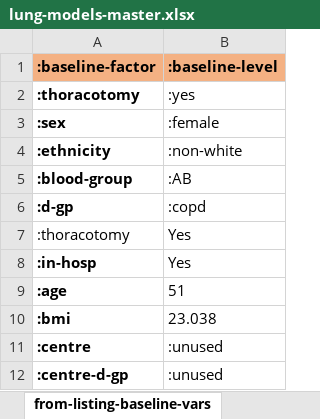
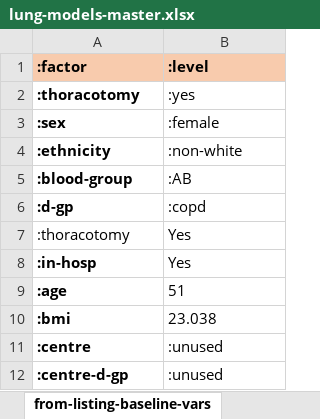
Before and after one commit to WintonCentre/kcp, an Excel workbook: data/lung-models-master.xlsx, sheet from-listing-baseline-vars, drawn as a sheet; values as stored, in another font and other column widths than the file's, no borders; removed rows and columns are numbered as before the commit, all else as after; the diff names each change by its address in the sheet, - before the commit and + after, or states it on an @@ line.

```diff
--- a/data/lung-models-master.xlsx (sheet from-listing-baseline-vars)
+++ b/data/lung-models-master.xlsx (sheet from-listing-baseline-vars)
-row 1: :baseline-factor | :baseline-level
+row 1: :factor | :level
```
Also changed, not shown: sheet post-transplant-inputs, sheet from-listing-inputs, sheet waiting-inputs, sheet post-transplant-baseline-vars, sheet waiting-baseline-vars, 3 other files.
